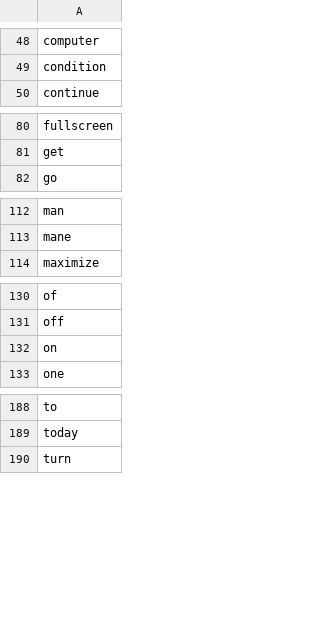
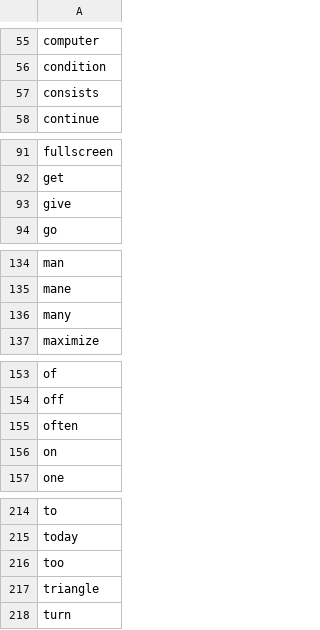
Before and after one commit to nspeer12/dexter, a CSV file: Core/assistant/model/Assistant_features.csv, drawn as a sheet; only a part is shown, gaps mark what is left out; the diff covers the shown part only; the diff names each change by its address in the sheet, - before the commit and + after, or states it on an @@ line.

```diff
--- a/Core/assistant/model/Assistant_features.csv
+++ b/Core/assistant/model/Assistant_features.csv
+row 57: consists
+row 93: give
+row 136: many
+row 155: often
+row 216: too
+row 217: triangle
```
Also changed, not shown: 23 added rows elsewhere in this file, 6 other files.
